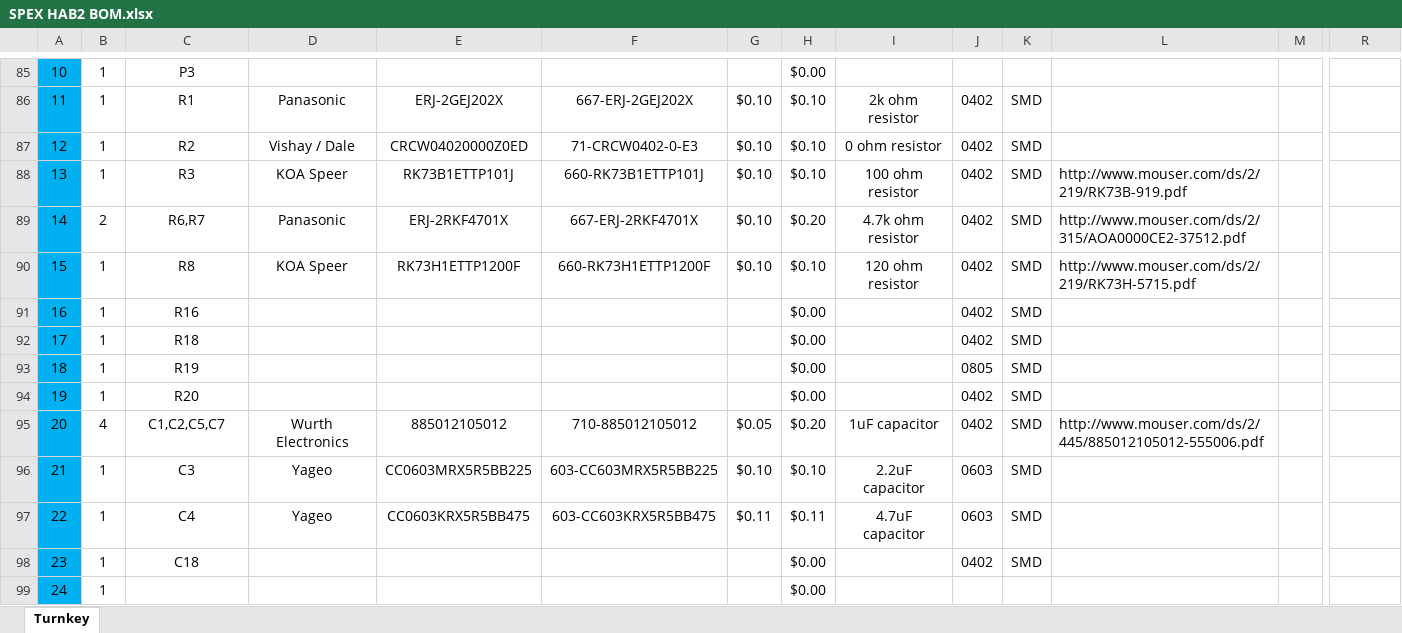
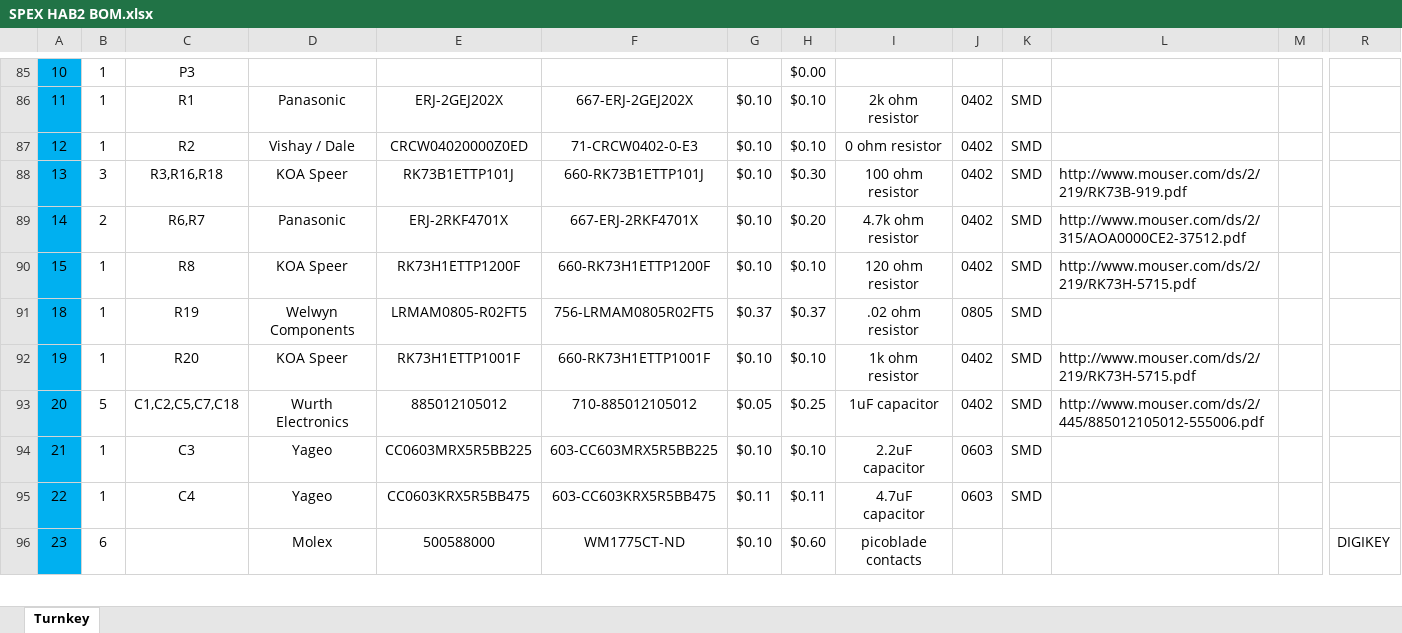
Before and after one commit to rit-spex/SPEX_HAB_Mainboard_Hardware, an Excel workbook: SPEX HAB2 BOM.xlsx, sheet Turnkey, drawn as a sheet; only a part is shown, gaps mark what is left out; values as stored, in another font and other column widths than the file's, no borders; charts and pictures not drawn; removed rows and columns are numbered as before the commit, all else as after; rows hold the shown columns only; the diff covers the shown part only; the diff names each change by its address in the sheet, - before the commit and + after, or states it on an @@ line.

```diff
--- a/SPEX HAB2 BOM.xlsx (sheet Turnkey)
+++ b/SPEX HAB2 BOM.xlsx (sheet Turnkey)
-B88: 1
+B88: 3
-C88: R3
+C88: R3,R16,R18
-H88: $0.10
+H88: $0.30
-row 91: 16 | 1 | R16 |  |  |  |  | $0.00 |  | 0402 | SMD
-row 92: 17 | 1 | R18 |  |  |  |  | $0.00 |  | 0402 | SMD
-D91: (empty)
+D91: Welwyn Components
-E91: (empty)
+E91: LRMAM0805-R02FT5
-F91: (empty)
+F91: 756-LRMAM0805R02FT5
-G91: (empty)
+G91: $0.37
-H91: $0.00
+H91: $0.37
-I91: (empty)
+I91: .02 ohm resistor
-D92: (empty)
+D92: KOA Speer
-E92: (empty)
+E92: RK73H1ETTP1001F
-F92: (empty)
+F92: 660-RK73H1ETTP1001F
-G92: (empty)
+G92: $0.10
-H92: $0.00
+H92: $0.10
-I92: (empty)
+I92: 1k ohm resistor
-L92: (empty)
+L92: http://www.mouser.com/ds/2/219/RK73H-5715.pdf
-B93: 4
+B93: 5
-C93: C1,C2,C5,C7
+C93: C1,C2,C5,C7,C18
-H93: $0.20
+H93: $0.25
-row 98: 23 | 1 | C18 |  |  |  |  | $0.00 |  | 0402 | SMD
-row 99: 24 | 1 |  |  |  |  |  | $0.00
+row 96: 23 | 6 |  | Molex | 500588000 | WM1775CT-ND | $0.10 | $0.60 | picoblade contacts |  |  |  |  | DIGIKEY
```
Also changed, not shown: 4 added rows, 3 removed rows and 26 edited cells elsewhere in this sheet, formulas that keep their value, 4 other files.
